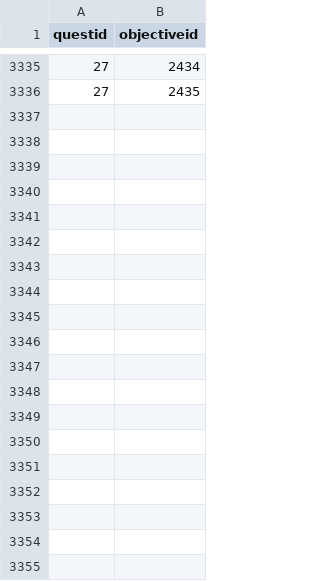
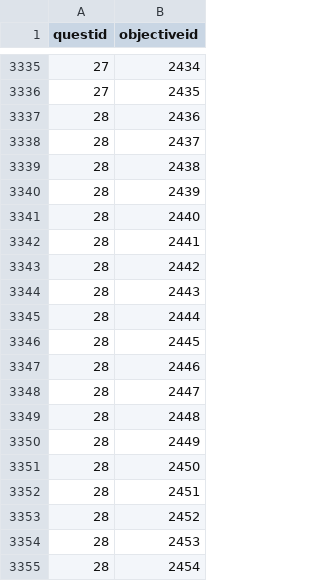
Before and after one commit to stasnocap/polyglot, a CSV file: src/EngQuest.Web/Extensions/objective_quest_ids.csv, drawn as a sheet; only a part is shown, gaps mark what is left out; the diff covers the shown part only; the diff names each change by its address in the sheet, - before the commit and + after, or states it on an @@ line.

Commit message:
add seed for quest 28

```diff
--- a/src/EngQuest.Web/Extensions/objective_quest_ids.csv
+++ b/src/EngQuest.Web/Extensions/objective_quest_ids.csv
+row 3337: 28 | 2436
+row 3338: 28 | 2437
+row 3339: 28 | 2438
+row 3340: 28 | 2439
+row 3341: 28 | 2440
+row 3342: 28 | 2441
+row 3343: 28 | 2442
+row 3344: 28 | 2443
+row 3345: 28 | 2444
+row 3346: 28 | 2445
+row 3347: 28 | 2446
+row 3348: 28 | 2447
+row 3349: 28 | 2448
+row 3350: 28 | 2449
+row 3351: 28 | 2450
+row 3352: 28 | 2451
+row 3353: 28 | 2452
+row 3354: 28 | 2453
+row 3355: 28 | 2454
```
Also changed, not shown: 81 added rows elsewhere in this file, 2 other files.
